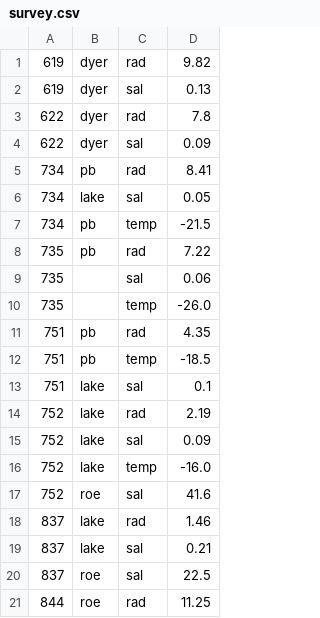
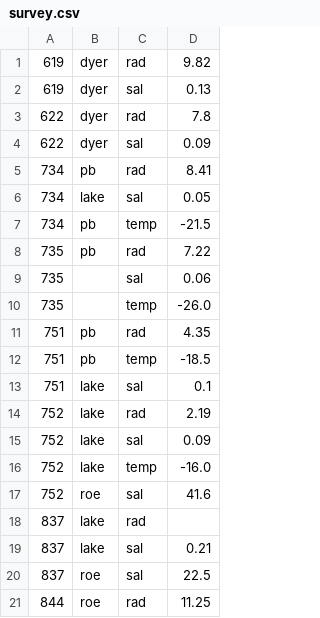
Before and after one commit to swcarpentry/sql-novice-survey, a CSV file: data/survey.csv, drawn as a sheet.

Commit message:
updated null value for 837-lake-rad

```diff
--- a/data/survey.csv
+++ b/data/survey.csv
@@ -17,3 +17,3 @@
 752,roe,sal,41.6
-837,lake,rad,1.46
+837,lake,rad,
 837,lake,sal,0.21
```
